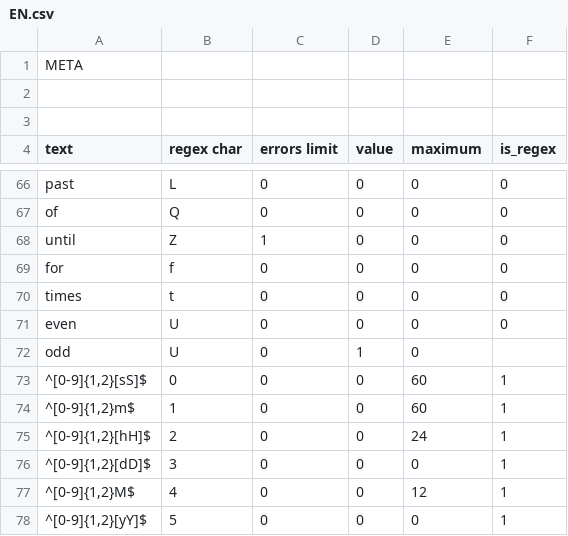
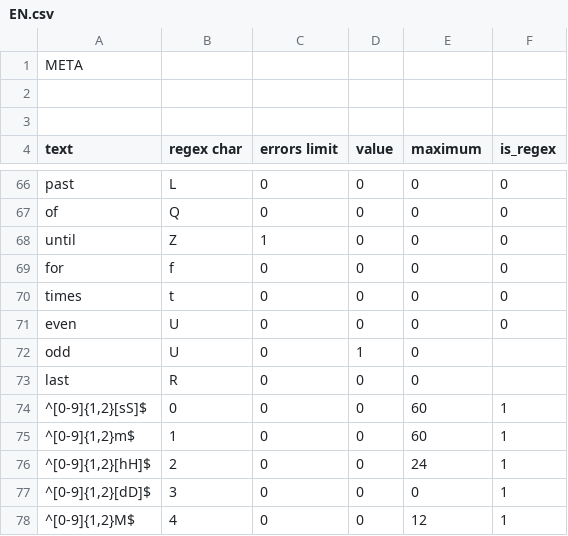
Before and after one commit to alordash/date-parser, a CSV file: lib/expressions/EN.csv, drawn as a sheet; only a part is shown, gaps mark what is left out; the shorter side is filled out with more unchanged rows.

```diff
--- a/lib/expressions/EN.csv
+++ b/lib/expressions/EN.csv
@@ -72,2 +72,3 @@ even;U;0;0;0;0
 odd;U;0;1;0;
+last;R;0;0;0;
 ^[0-9]{1,2}[sS]$;0;0;0;60;1
```
Also changed, not shown: lib/expressions/RU.csv, 1 other file.
